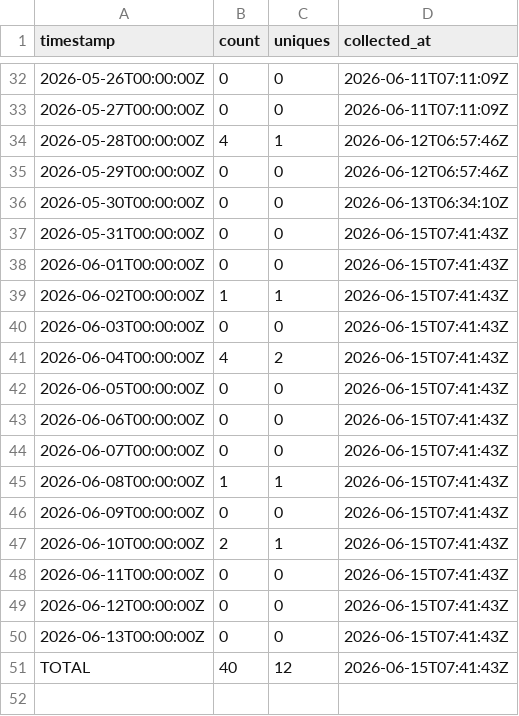
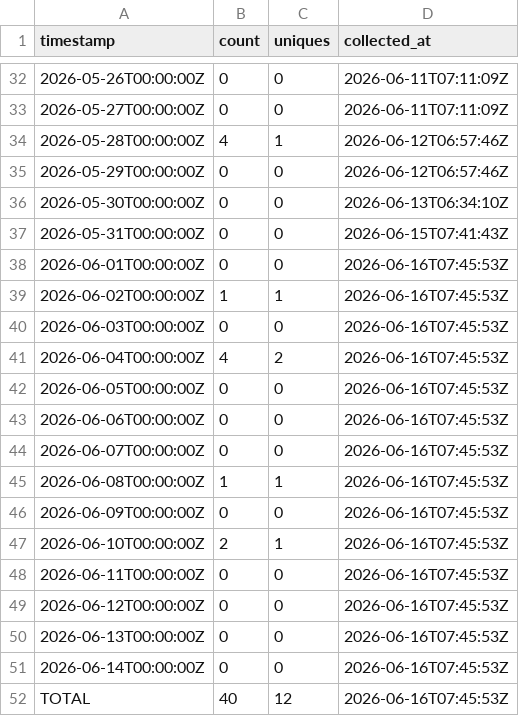
Before and after one commit to J-King-Dottie/pacific-data-hub-agent-mcp, a CSV file: github-traffic/views.csv, drawn as a sheet; only a part is shown, gaps mark what is left out.

```diff
--- a/github-traffic/views.csv
+++ b/github-traffic/views.csv
@@ -37,15 +37,16 @@ timestamp,count,uniques,collected_at
 2026-05-31T00:00:00Z,0,0,2026-06-15T07:41:43Z
-2026-06-01T00:00:00Z,0,0,2026-06-15T07:41:43Z
-2026-06-02T00:00:00Z,1,1,2026-06-15T07:41:43Z
-2026-06-03T00:00:00Z,0,0,2026-06-15T07:41:43Z
-2026-06-04T00:00:00Z,4,2,2026-06-15T07:41:43Z
-2026-06-05T00:00:00Z,0,0,2026-06-15T07:41:43Z
-2026-06-06T00:00:00Z,0,0,2026-06-15T07:41:43Z
-2026-06-07T00:00:00Z,0,0,2026-06-15T07:41:43Z
-2026-06-08T00:00:00Z,1,1,2026-06-15T07:41:43Z
-2026-06-09T00:00:00Z,0,0,2026-06-15T07:41:43Z
-2026-06-10T00:00:00Z,2,1,2026-06-15T07:41:43Z
-2026-06-11T00:00:00Z,0,0,2026-06-15T07:41:43Z
-2026-06-12T00:00:00Z,0,0,2026-06-15T07:41:43Z
-2026-06-13T00:00:00Z,0,0,2026-06-15T07:41:43Z
-TOTAL,40,12,2026-06-15T07:41:43Z
+2026-06-01T00:00:00Z,0,0,2026-06-16T07:45:53Z
+2026-06-02T00:00:00Z,1,1,2026-06-16T07:45:53Z
+2026-06-03T00:00:00Z,0,0,2026-06-16T07:45:53Z
+2026-06-04T00:00:00Z,4,2,2026-06-16T07:45:53Z
+2026-06-05T00:00:00Z,0,0,2026-06-16T07:45:53Z
+2026-06-06T00:00:00Z,0,0,2026-06-16T07:45:53Z
+2026-06-07T00:00:00Z,0,0,2026-06-16T07:45:53Z
+2026-06-08T00:00:00Z,1,1,2026-06-16T07:45:53Z
+2026-06-09T00:00:00Z,0,0,2026-06-16T07:45:53Z
+2026-06-10T00:00:00Z,2,1,2026-06-16T07:45:53Z
+2026-06-11T00:00:00Z,0,0,2026-06-16T07:45:53Z
+2026-06-12T00:00:00Z,0,0,2026-06-16T07:45:53Z
+2026-06-13T00:00:00Z,0,0,2026-06-16T07:45:53Z
+2026-06-14T00:00:00Z,0,0,2026-06-16T07:45:53Z
+TOTAL,40,12,2026-06-16T07:45:53Z
```
Also changed, not shown: github-traffic/clones.csv.
